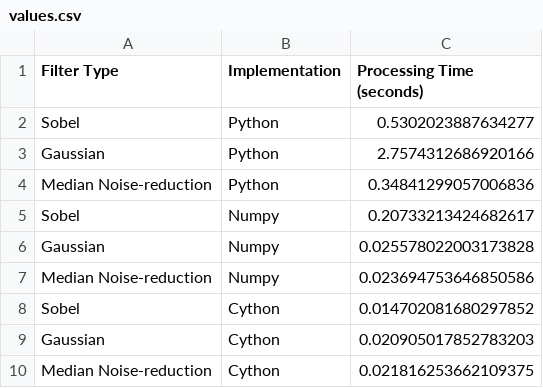
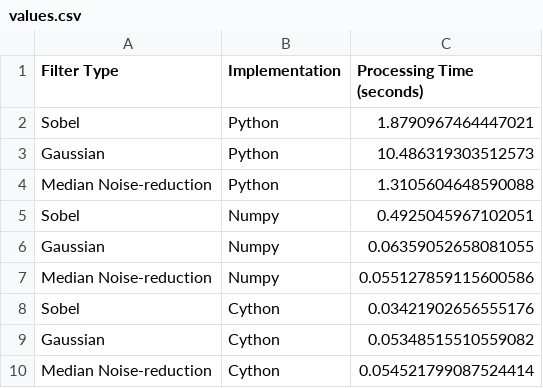
Before and after one commit to Oscaretz/Processing_Image, a CSV file: metrics/values.csv, drawn as a sheet.

```diff
--- a/metrics/values.csv
+++ b/metrics/values.csv
@@ -1,10 +1,10 @@
 Filter Type,Implementation,Processing Time (seconds)
-Sobel,Python,0.5302023887634277
-Gaussian,Python,2.7574312686920166
-Median Noise-reduction,Python,0.34841299057006836
-Sobel,Numpy,0.20733213424682617
-Gaussian,Numpy,0.025578022003173828
-Median Noise-reduction,Numpy,0.023694753646850586
-Sobel,Cython,0.014702081680297852
-Gaussian,Cython,0.020905017852783203
-Median Noise-reduction,Cython,0.021816253662109375
+Sobel,Python,1.8790967464447021
+Gaussian,Python,10.486319303512573
+Median Noise-reduction,Python,1.3105604648590088
+Sobel,Numpy,0.4925045967102051
+Gaussian,Numpy,0.06359052658081055
+Median Noise-reduction,Numpy,0.055127859115600586
+Sobel,Cython,0.03421902656555176
+Gaussian,Cython,0.05348515510559082
+Median Noise-reduction,Cython,0.054521799087524414
```
Also changed, not shown: 13 other files.
